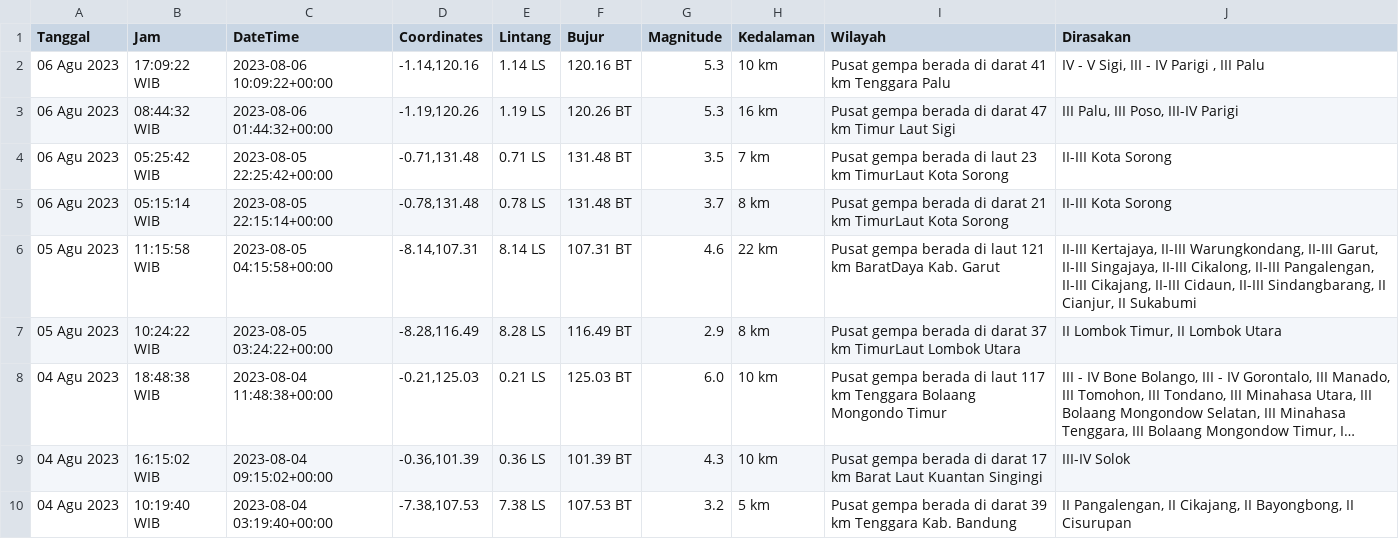
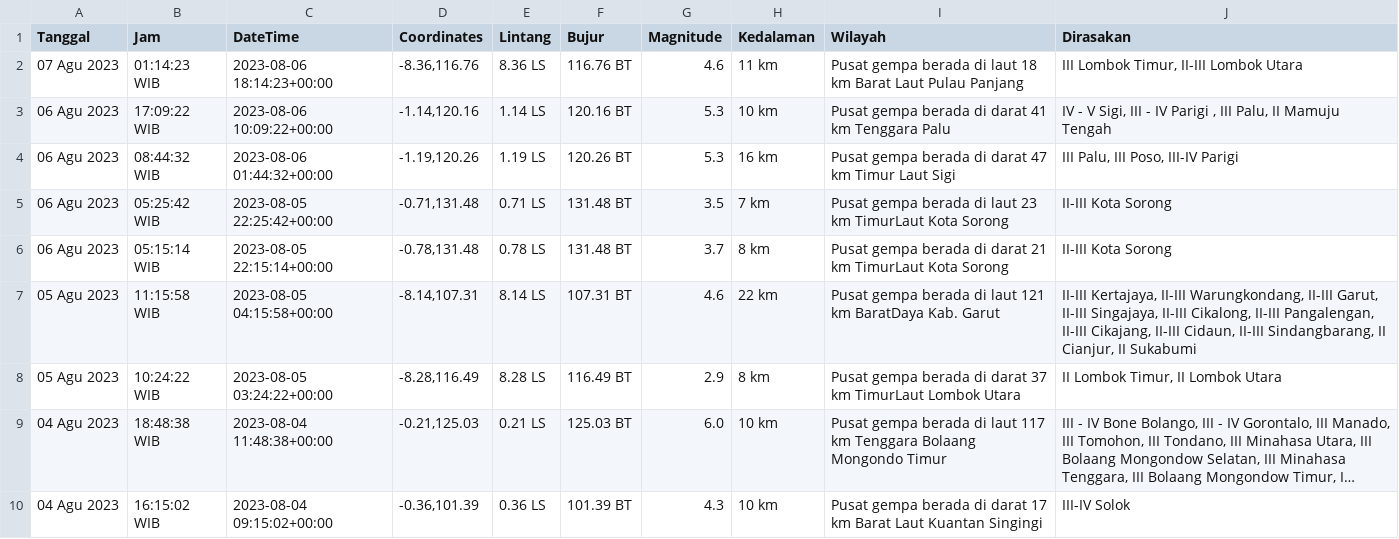
Before and after one commit to mzakiyuddin/dataset-gempa-indonesia, a CSV file: gempa.csv, drawn as a sheet; only a part is shown; the shorter side is filled out with more unchanged rows; long unchanged cells end in ….

Commit message:
Update Mon Aug  7 00:11:39 UTC 2023

```diff
--- a/gempa.csv
+++ b/gempa.csv
@@ -1,3 +1,4 @@
 Tanggal,Jam,DateTime,Coordinates,Lintang,Bujur,Magnitude,Kedalaman,Wilayah,Dirasakan
-06 Agu 2023,17:09:22 WIB,2023-08-06 10:09:22+00:00,"-1.14,120.16",1.14 LS,120.16 BT,5.3,10 km,Pusat gempa berada di darat 41 km Tenggara Palu,"IV - V Sigi, III - IV Parigi , III Palu"
+07 Agu 2023,01:14:23 WIB,2023-08-06 18:14:23+00:00,"-8.36,116.76",8.36 LS,116.76 BT,4.6,11 km,Pusat gempa berada di laut 18 km Barat Laut Pulau Panjang,"III Lombok Timur, II-III Lombok Utara"
+06 Agu 2023,17:09:22 WIB,2023-08-06 10:09:22+00:00,"-1.14,120.16",1.14 LS,120.16 BT,5.3,10 km,Pusat gempa berada di darat 41 km Tenggara Palu,"IV - V Sigi, III - IV Parigi , III Palu, II Mamuju Tengah"
 06 Agu 2023,08:44:32 WIB,2023-08-06 01:44:32+00:00,"-1.19,120.26",1.19 LS,120.26 BT,5.3,16 km,Pusat gempa berada di darat 47 km Timur Laut Sigi,"III Palu, III Poso, III-IV Parigi"
```
